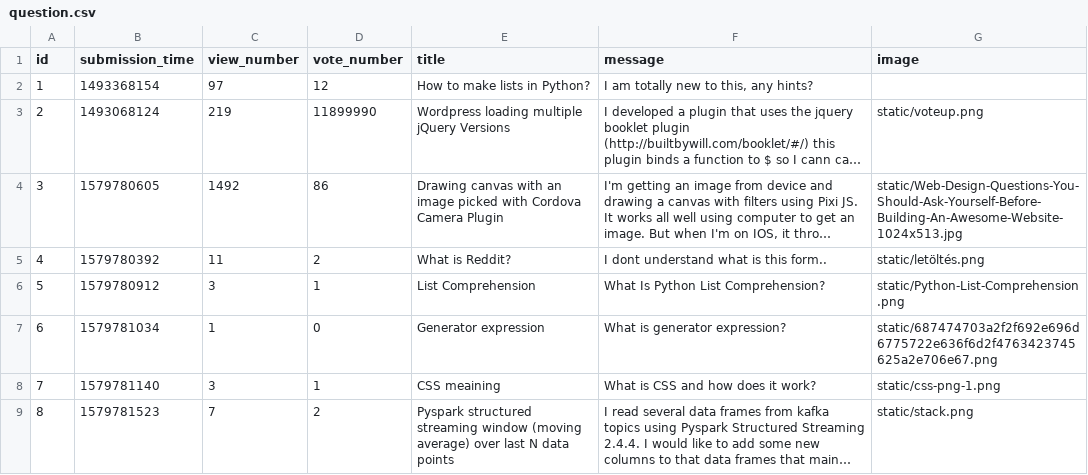
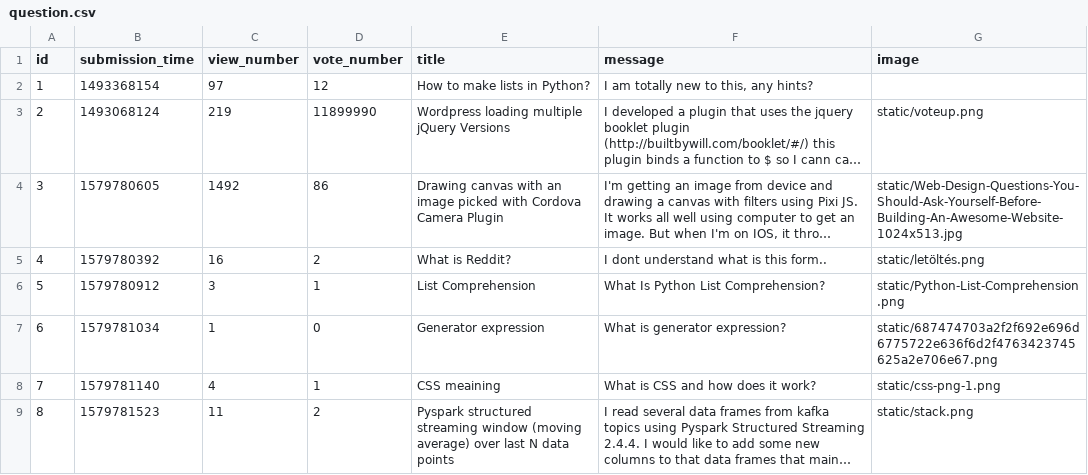
Before and after one commit to CodecoolGlobal/ask-mate-cyphers, a CSV file: sample_data/question.csv, drawn as a sheet; long unchanged cells end in …; the diff names each change by its address in the sheet, - before the commit and + after, or states it on an @@ line.

```diff
--- a/sample_data/question.csv
+++ b/sample_data/question.csv
-C5 (view_number): 11
+C5 (view_number): 16
-C8 (view_number): 3
+C8 (view_number): 4
-C9 (view_number): 7
+C9 (view_number): 11
```
Also changed, not shown: sample_data/answer.csv, 4 other files.
